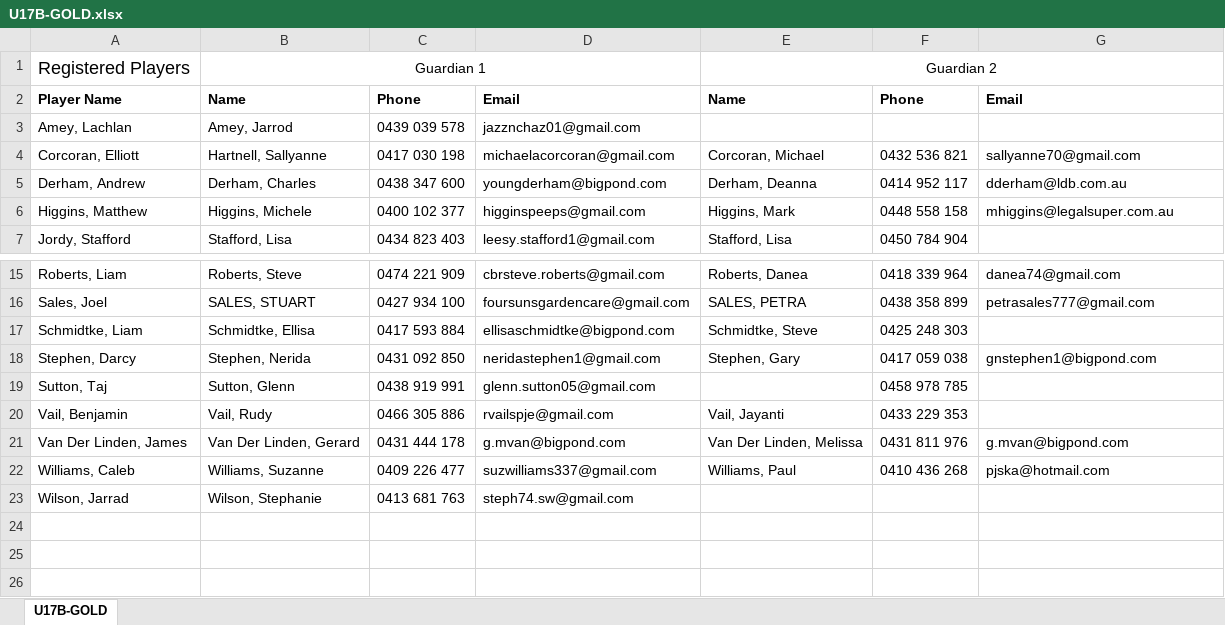
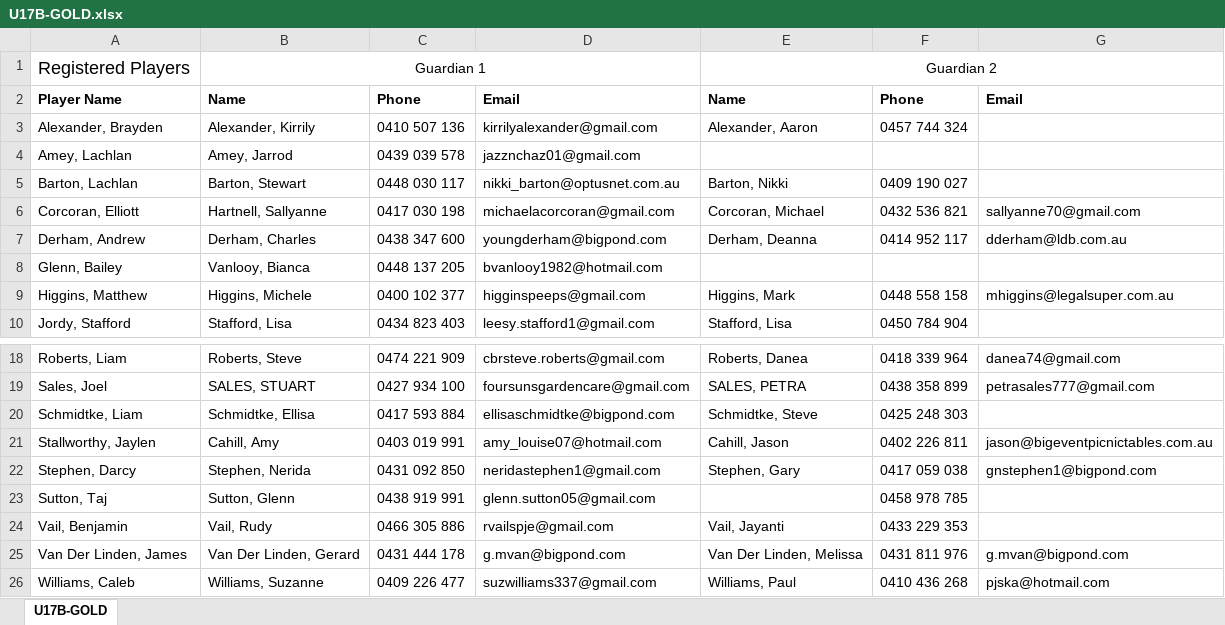
Before and after one commit to andrewcrobertson/bjfc, an Excel workbook: static/contact/U17B-GOLD.xlsx, sheet U17B-GOLD, drawn as a sheet; only a part is shown, gaps mark what is left out; values as stored, in another font and other column widths than the file's, no borders; removed rows and columns are numbered as before the commit, all else as after; the diff names each change by its address in the sheet, - before the commit and + after, or states it on an @@ line.

```diff
--- a/static/contact/U17B-GOLD.xlsx (sheet U17B-GOLD)
+++ b/static/contact/U17B-GOLD.xlsx (sheet U17B-GOLD)
+row 3: Alexander, Brayden | Alexander, Kirrily | 0410 507 136 | kirrilyalexander@gmail.com | Alexander, Aaron | 0457 744 324
+row 5: Barton, Lachlan | Barton, Stewart | 0448 030 117 | nikki_barton@optusnet.com.au | Barton, Nikki | 0409 190 027
+row 8: Glenn, Bailey | Vanlooy, Bianca | 0448 137 205 | bvanlooy1982@hotmail.com
+row 21: Stallworthy, Jaylen | Cahill, Amy | 0403 019 991 | amy_louise07@hotmail.com | Cahill, Jason | 0402 226 811 | jason@bigeventpicnictables.com.au
-row 23: Wilson, Jarrad | Wilson, Stephanie | 0413 681 763 | steph74.sw@gmail.com
```
Also changed, not shown: static/contact/U10M.xlsx, static/contact/U12G.xlsx, 46 other files.
